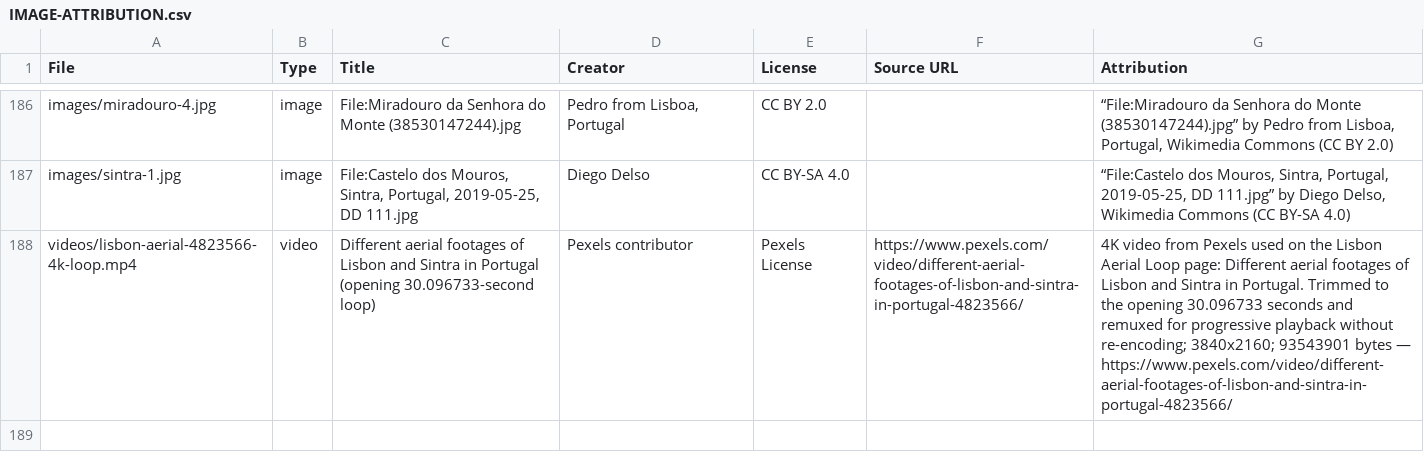
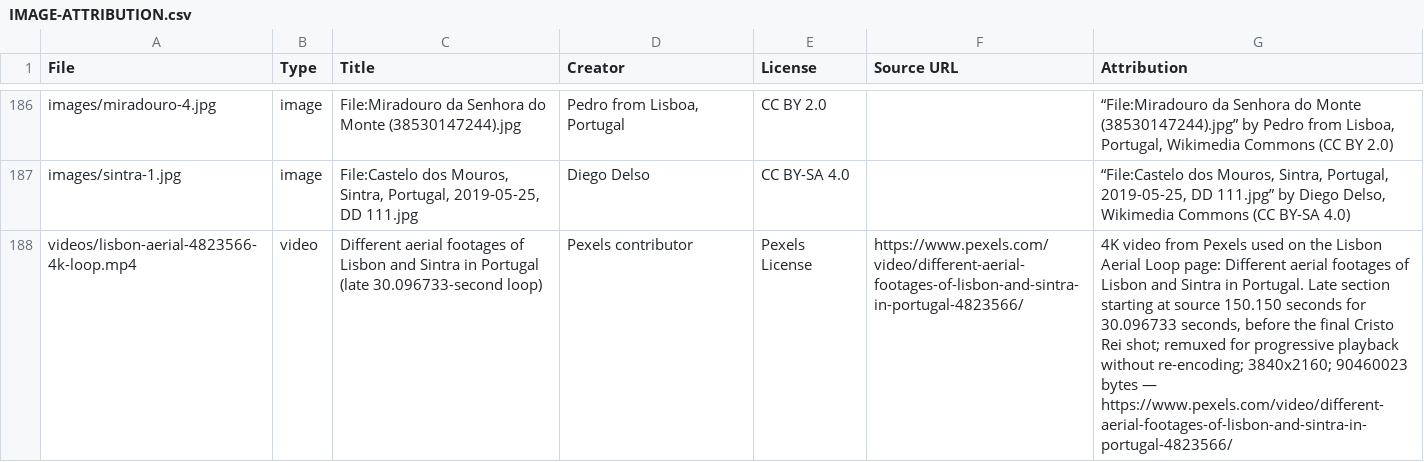
Before and after one commit to guneetsingh097/LisbonDemo, a CSV file: IMAGE-ATTRIBUTION.csv, drawn as a sheet; only a part is shown, gaps mark what is left out; the diff names each change by its address in the sheet, - before the commit and + after, or states it on an @@ line.

```diff
--- a/IMAGE-ATTRIBUTION.csv
+++ b/IMAGE-ATTRIBUTION.csv
-C188 (Title): …in Portugal (opening 30.096733-second loop)
+C188 (Title): …in Portugal (late 30.096733-second loop)
-G188 (Attribution): …in Portugal. Trimmed to the opening 30.096733 seconds and remuxed for progressive playback without re-encoding; 3840x2160; 93543901 bytes —…
+G188 (Attribution): …in Portugal. Late section starting at source 150.150 seconds for 30.096733 seconds, before the final Cristo Rei shot; remuxed for progressive playback without re-encoding; 3840x2160; 90460023 bytes —…
```
Also changed, not shown: 5 other files.
